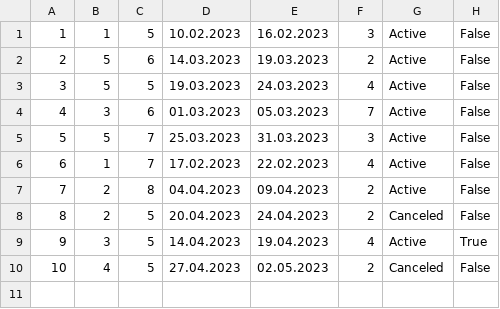
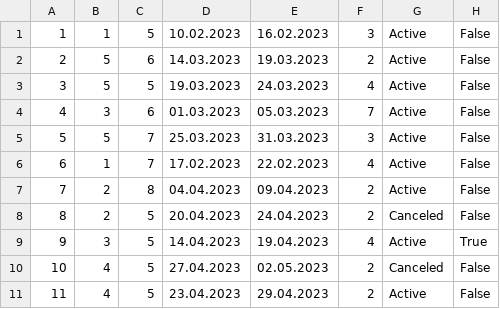
Before and after one commit to jblanusa13/SimsProjekat, a CSV file: ProjectSims/ProjectSims/Resources/Data/accommodationReservation.csv, drawn as a sheet.

```diff
--- a/ProjectSims/ProjectSims/Resources/Data/accommodationReservation.csv
+++ b/ProjectSims/ProjectSims/Resources/Data/accommodationReservation.csv
@@ -10 +10,2 @@
 10|4|5|27.04.2023|02.05.2023|2|Canceled|False
+11|4|5|23.04.2023|29.04.2023|2|Active|False
```
Also changed, not shown: 2 other files.
